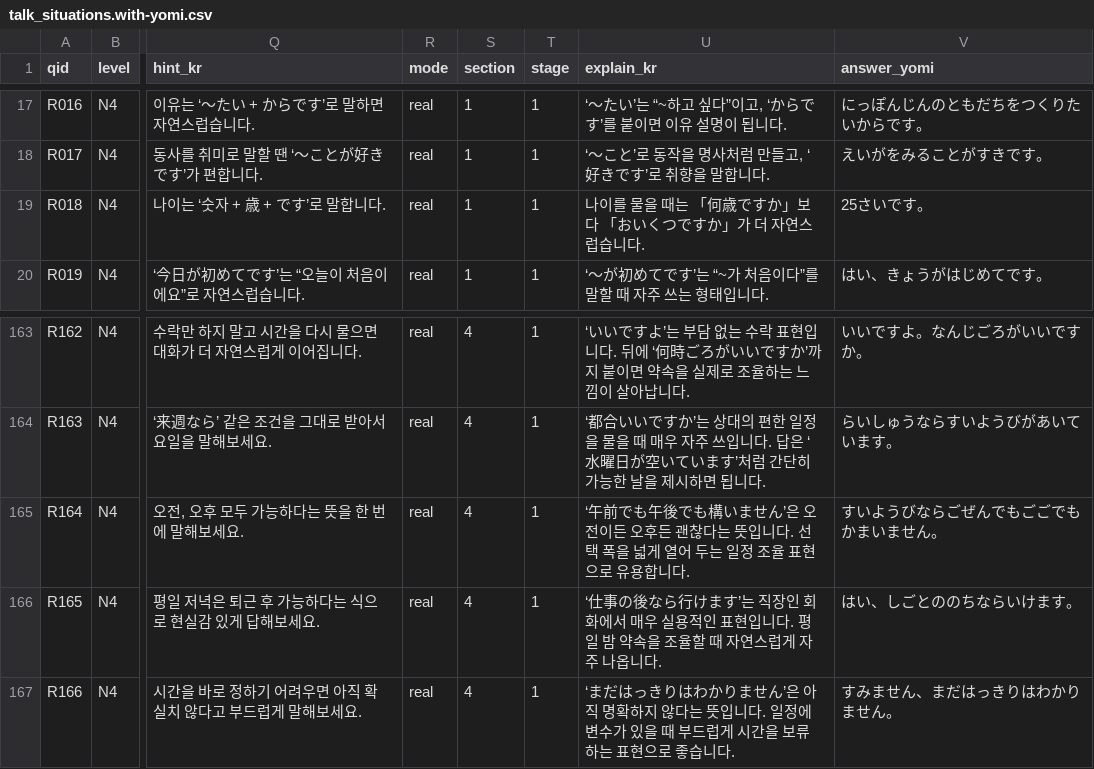
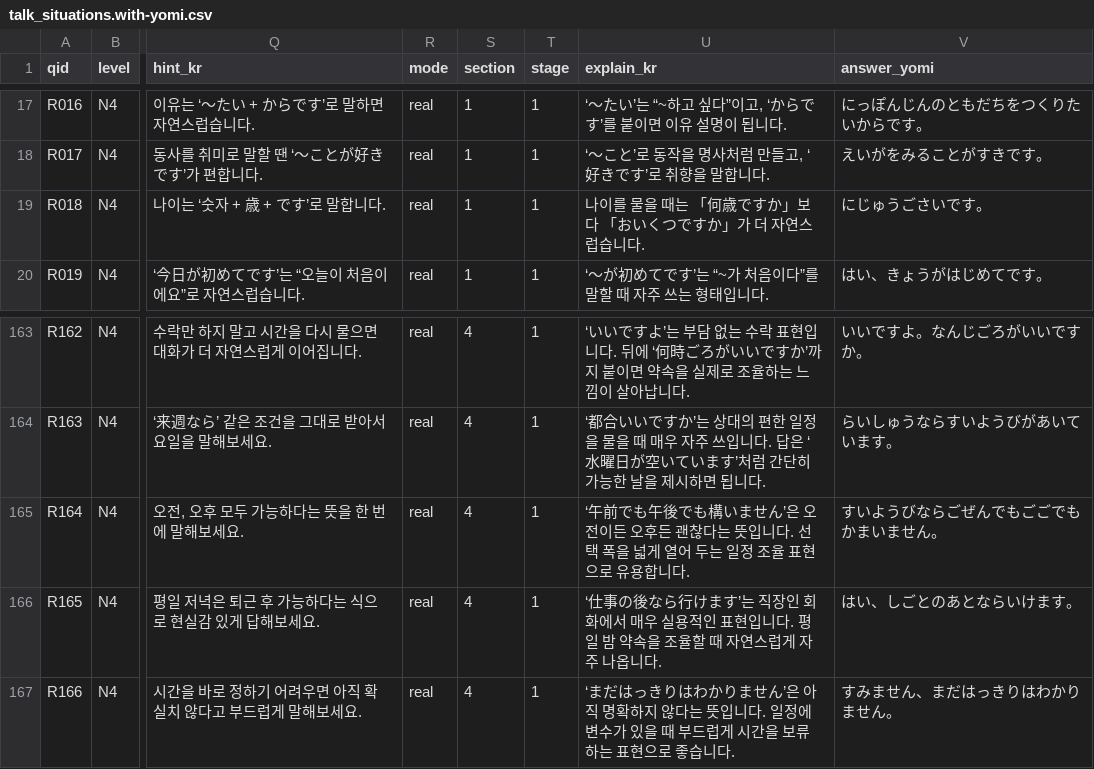
Before and after one commit to hotena0727/hotenai, a CSV file: public/csv/talk_situations.with-yomi.csv, drawn as a sheet; only a part is shown, gaps mark what is left out; the diff names each change by its address in the sheet, - before the commit and + after, or states it on an @@ line.

Commit message:
Normalize のち to あと in talk reading scoring

```diff
--- a/public/csv/talk_situations.with-yomi.csv
+++ b/public/csv/talk_situations.with-yomi.csv
-V19 (answer_yomi): 25さいです。
+V19 (answer_yomi): にじゅうごさいです。
-V166 (answer_yomi): はい、しごとののちならいけます。
+V166 (answer_yomi): はい、しごとのあとならいけます。
```
Also changed, not shown: 2 other files.
